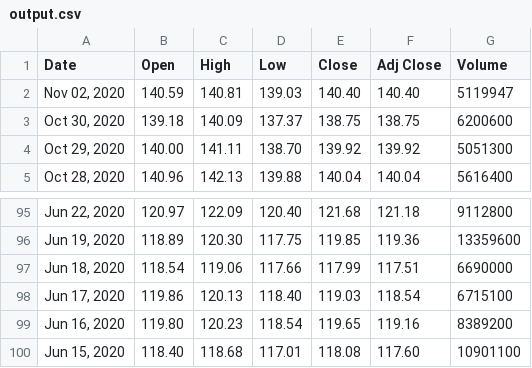
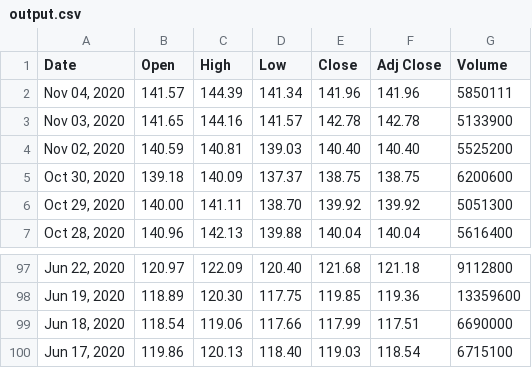
Before and after one commit to CSE-Courses/course-project-a8-mcm, a CSV file: output.csv, drawn as a sheet; only a part is shown, gaps mark what is left out.

```diff
--- a/output.csv
+++ b/output.csv
@@ -1,3 +1,5 @@
 Date,Open,High,Low,Close,Adj Close,Volume
-"Nov 02, 2020",140.59,140.81,139.03,140.40,140.40,5119947
+"Nov 04, 2020",141.57,144.39,141.34,141.96,141.96,5850111
+"Nov 03, 2020",141.65,144.16,141.57,142.78,142.78,5133900
+"Nov 02, 2020",140.59,140.81,139.03,140.40,140.40,5525200
 "Oct 30, 2020",139.18,140.09,137.37,138.75,138.75,6200600
@@ -98,3 +100 @@ Date,Open,High,Low,Close,Adj Close,Volume
 "Jun 17, 2020",119.86,120.13,118.40,119.03,118.54,6715100
-"Jun 16, 2020",119.80,120.23,118.54,119.65,119.16,8389200
-"Jun 15, 2020",118.40,118.68,117.01,118.08,117.60,10901100
```
Also changed, not shown: 3 other files.
